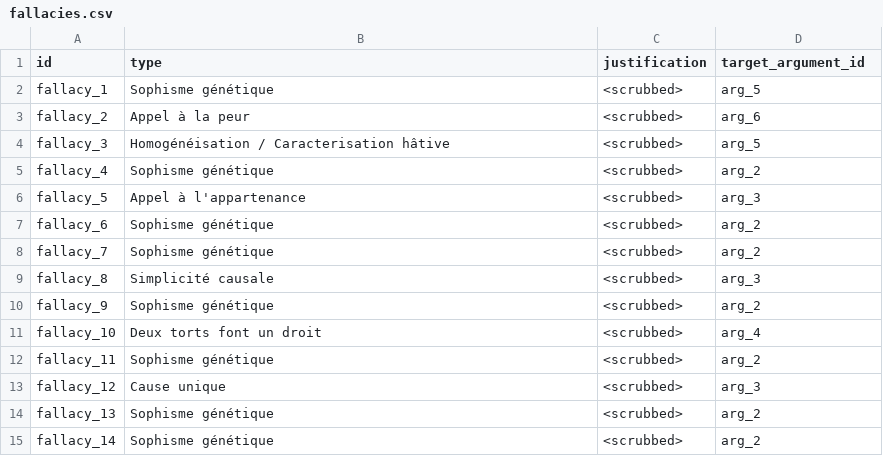
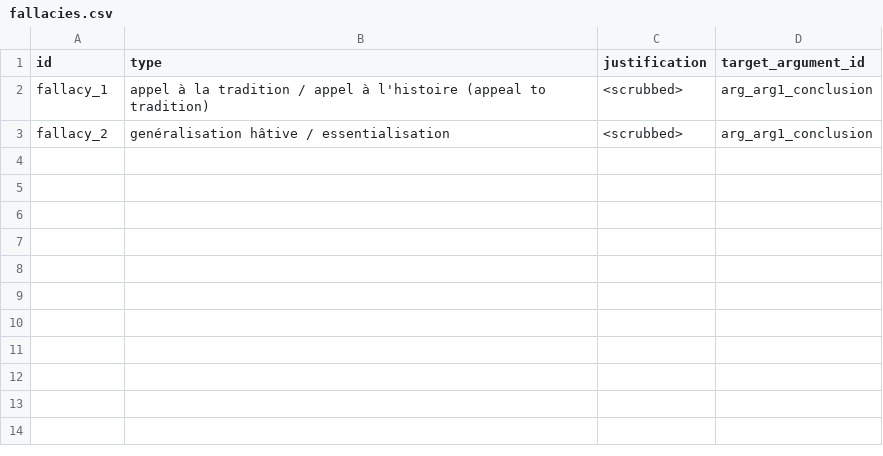
Before and after one commit to jsboigeEpita/2025-Epita-Intelligence-Symbolique, a CSV file: docs/reports/spectacular/C/csv/fallacies.csv, drawn as a sheet.

```diff
--- a/docs/reports/spectacular/C/csv/fallacies.csv
+++ b/docs/reports/spectacular/C/csv/fallacies.csv
@@ -1,15 +1,3 @@
 id,type,justification,target_argument_id
-fallacy_1,Sophisme génétique,<scrubbed>,arg_5
-fallacy_2,Appel à la peur,<scrubbed>,arg_6
-fallacy_3,Homogénéisation / Caracterisation hâtive,<scrubbed>,arg_5
-fallacy_4,Sophisme génétique,<scrubbed>,arg_2
-fallacy_5,Appel à l'appartenance,<scrubbed>,arg_3
-fallacy_6,Sophisme génétique,<scrubbed>,arg_2
-fallacy_7,Sophisme génétique,<scrubbed>,arg_2
-fallacy_8,Simplicité causale,<scrubbed>,arg_3
-fallacy_9,Sophisme génétique,<scrubbed>,arg_2
-fallacy_10,Deux torts font un droit,<scrubbed>,arg_4
-fallacy_11,Sophisme génétique,<scrubbed>,arg_2
-fallacy_12,Cause unique,<scrubbed>,arg_3
-fallacy_13,Sophisme génétique,<scrubbed>,arg_2
-fallacy_14,Sophisme génétique,<scrubbed>,arg_2
+fallacy_1,appel à la tradition / appel à l'histoire (appeal to tradition),<scrubbed>,arg_arg1_conclusion
+fallacy_2,genéralisation hâtive / essentialisation,<scrubbed>,arg_arg1_conclusion
```
Also changed, not shown: docs/reports/spectacular/A/csv/quality.csv, docs/reports/spectacular/B/csv/counter_args.csv, 44 other files.
